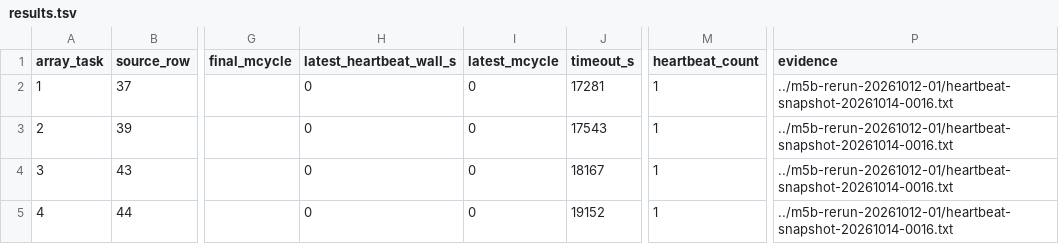
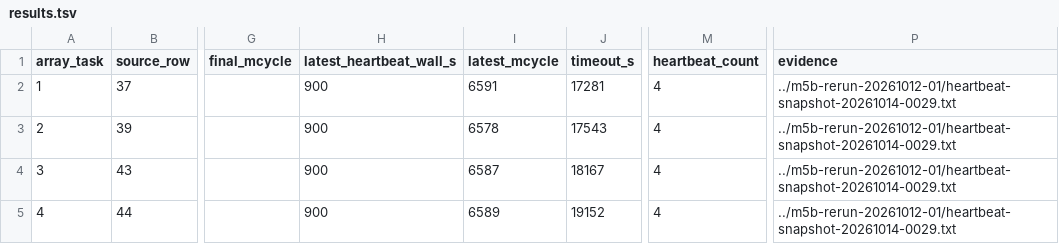
Before and after one commit to QD-EDA/qd-bfm, a TSV file: evidence/caliptra-bfm-top-firmware-wave1-c339-20261012/cancelled-reruns-c339-20261014-01/results.tsv, drawn as a sheet; only a part is shown, gaps mark what is left out; the diff names each change by its address in the sheet, - before the commit and + after, or states it on an @@ line.

Commit message:
docs: record wave-1 heartbeat progress

```diff
--- a/evidence/caliptra-bfm-top-firmware-wave1-c339-20261012/cancelled-reruns-c339-20261014-01/results.tsv
+++ b/evidence/caliptra-bfm-top-firmware-wave1-c339-20261012/cancelled-reruns-c339-20261014-01/results.tsv
-H2:H5 (latest_heartbeat_wall_s): 0
+H2:H5 (latest_heartbeat_wall_s): 900
-I2 (latest_mcycle): 0
+I2 (latest_mcycle): 6591
-M2:M5 (heartbeat_count): 1
+M2:M5 (heartbeat_count): 4
-P2:P5 (evidence): ../m5b-rerun-20261012-01/heartbeat-snapshot-20261014-0016.txt
+P2:P5 (evidence): ../m5b-rerun-20261012-01/heartbeat-snapshot-20261014-0029.txt
-I3 (latest_mcycle): 0
+I3 (latest_mcycle): 6578
-I4 (latest_mcycle): 0
+I4 (latest_mcycle): 6587
-I5 (latest_mcycle): 0
+I5 (latest_mcycle): 6589
```
Also changed, not shown: evidence/caliptra-bfm-top-firmware-wave1-c339-20261012/m5b-rerun-20261012-01/results.tsv, 7 other files.
